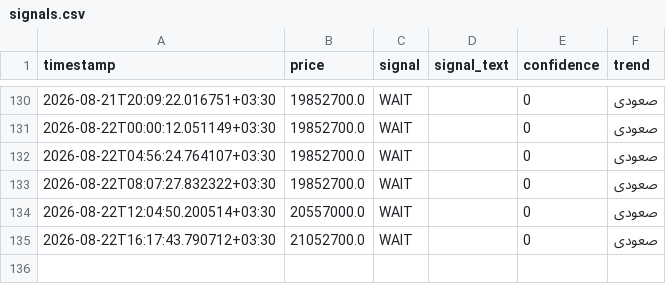
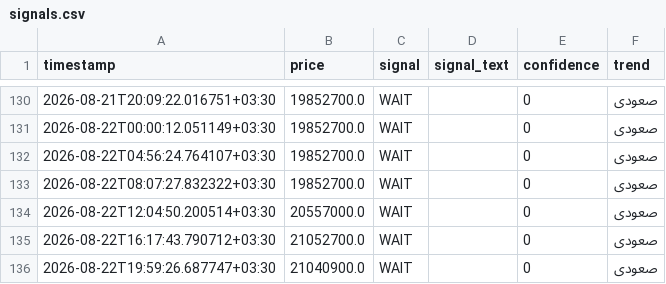
Before and after one commit to mahdi7985-glitch/gold-18-signal-bot, a CSV file: data/signals.csv, drawn as a sheet; only a part is shown, gaps mark what is left out; the diff names each change by its address in the sheet, - before the commit and + after, or states it on an @@ line.

```diff
--- a/data/signals.csv
+++ b/data/signals.csv
+row 136: 2026-08-22T19:59:26.687747+03:30 | 21040900.0 | WAIT |  | 0 | صعودی
```
Also changed, not shown: data/price_history.csv.
